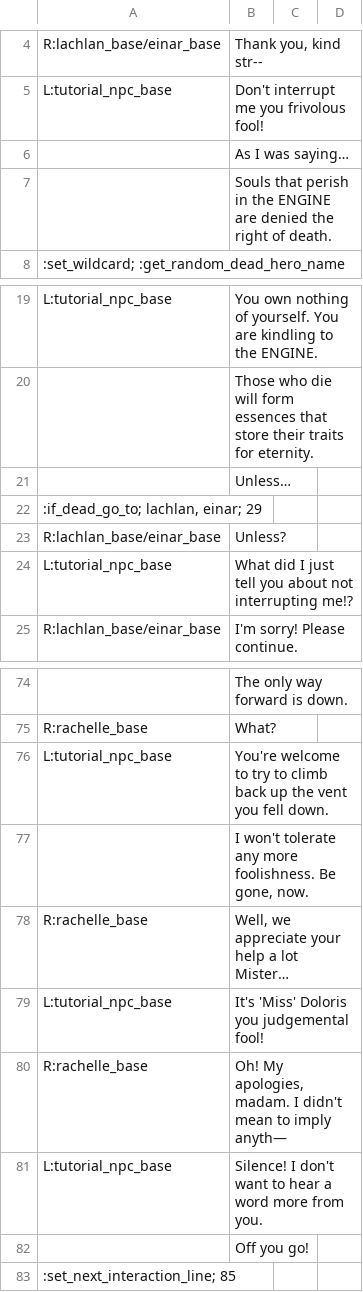
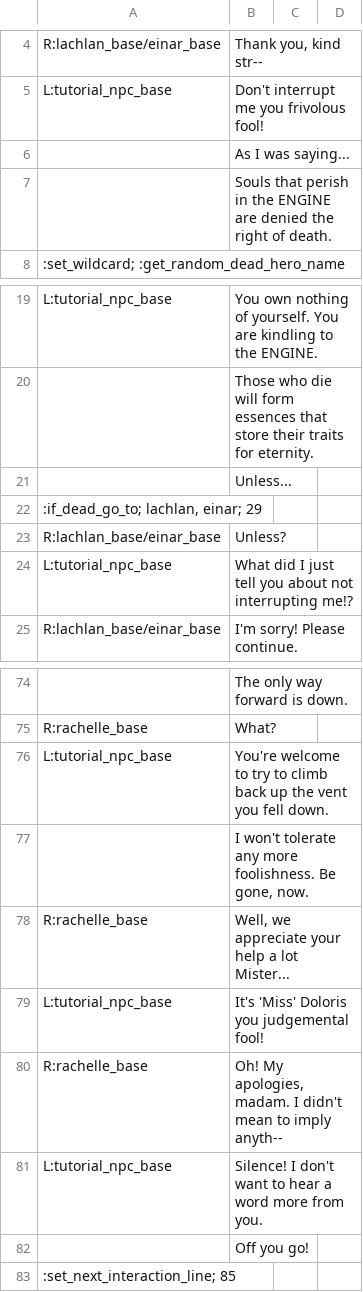
Before and after one commit to RajwolChapagain/RPG, a CSV file: assets/dialogues/level_1/tutorials/intro_tutorial.csv, drawn as a sheet; only a part is shown, gaps mark what is left out.

Commit message:
Replace remaining ellipses and em-dashes

```diff
--- a/assets/dialogues/level_1/tutorials/intro_tutorial.csv
+++ b/assets/dialogues/level_1/tutorials/intro_tutorial.csv
@@ -5,3 +5,3 @@ R:lachlan_base/einar_base,"Thank you, kind str--",,
 L:tutorial_npc_base,Don't interrupt me you frivolous fool!,,
-,As I was saying…,,
+,As I was saying...,,
 ,Souls that perish in the ENGINE are denied the right of death.,,
@@ -20,3 +20,3 @@ L:tutorial_npc_base,You own nothing of yourself. You are kindling to the ENGINE.
 ,Those who die will form essences that store their traits for eternity.,,
-,Unless…,,
+,Unless...,,
 ":if_dead_go_to; lachlan, einar; 29",,,
@@ -77,5 +77,5 @@ L:tutorial_npc_base,You're welcome to try to climb back up the vent you fell dow
 ,"I won't tolerate any more foolishness. Be gone, now. ",,
-R:rachelle_base,"Well, we appreciate your help a lot Mister…",,
+R:rachelle_base,"Well, we appreciate your help a lot Mister...",,
 L:tutorial_npc_base,It's 'Miss' Doloris you judgemental fool!,,
-R:rachelle_base,"Oh! My apologies, madam. I didn't mean to imply anyth—",,
+R:rachelle_base,"Oh! My apologies, madam. I didn't mean to imply anyth--",,
 L:tutorial_npc_base,Silence! I don't want to hear a word more from you.,,
```
